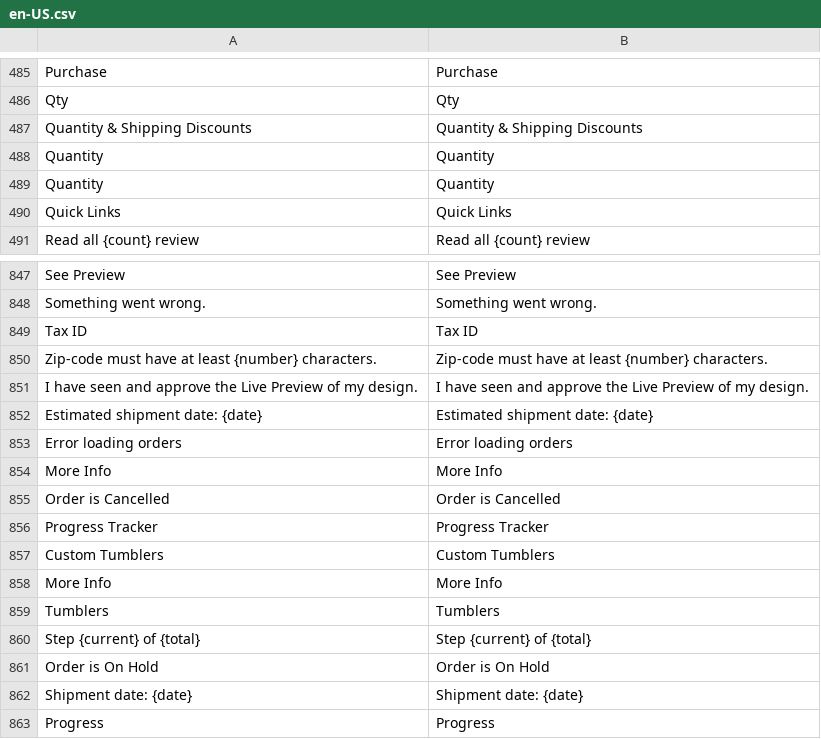
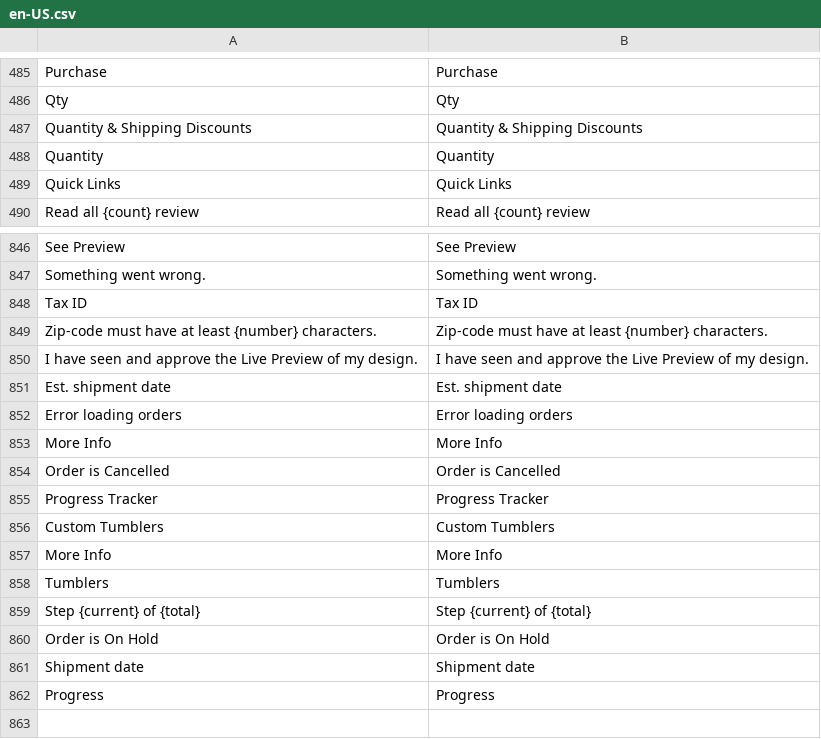
Before and after one commit to BudsiesApp/vsf-capybara, a CSV file: resource/i18n/en-US.csv, drawn as a sheet; only a part is shown, gaps mark what is left out; removed rows and columns are numbered as before the commit, all else as after; the diff names each change by its address in the sheet, - before the commit and + after, or states it on an @@ line.

Commit message:
Refs #34548: Localization - update shipment date phrases for clarity

```diff
--- a/resource/i18n/en-US.csv
+++ b/resource/i18n/en-US.csv
-row 489: Quantity | Quantity
-row 852: Estimated shipment date: {date} | Estimated shipment date: {date}
+row 851: Est. shipment date | Est. shipment date
-row 862: Shipment date: {date} | Shipment date: {date}
+row 861: Shipment date | Shipment date
```
